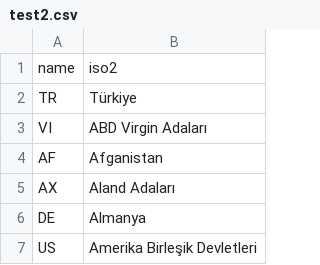
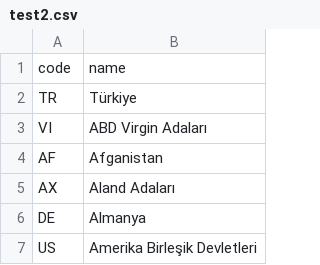
Before and after one commit to unfurkan/files, a CSV file: test2.csv, drawn as a sheet; only a part is shown.

Commit message:
test

```diff
--- a/test2.csv
+++ b/test2.csv
@@ -1,2 +1,2 @@
-name,iso2
+code,name
 TR,Türkiye
```
